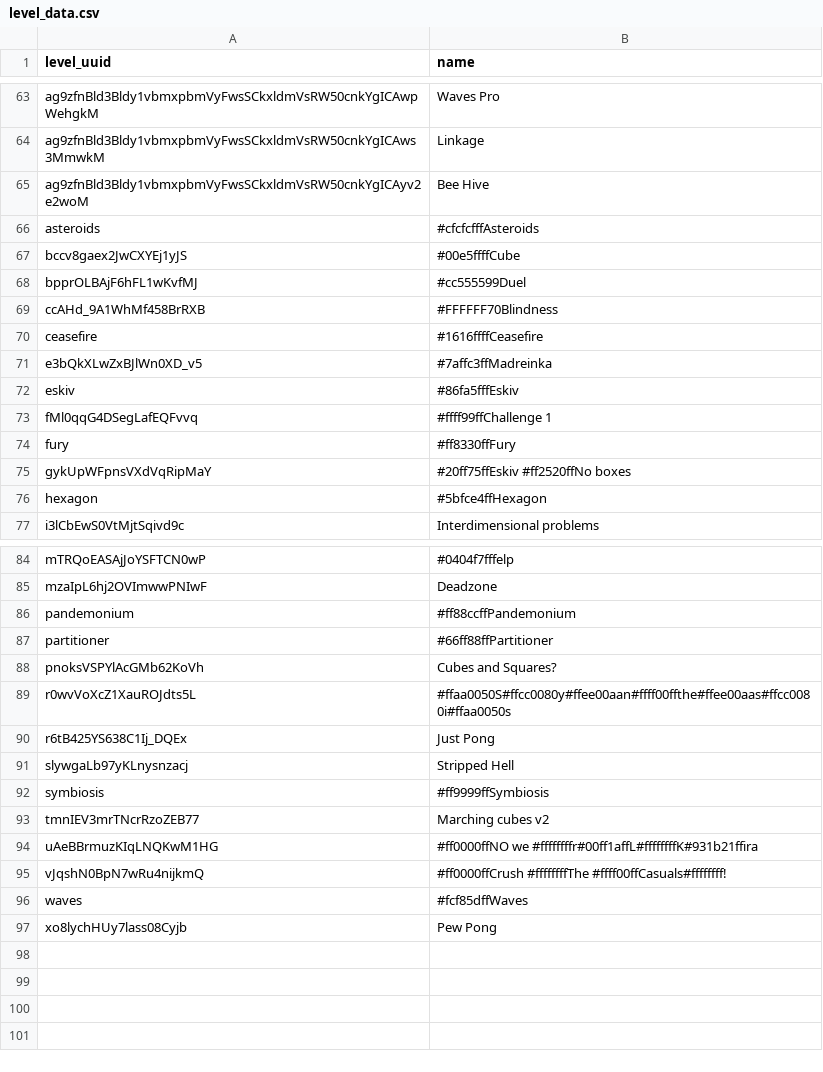
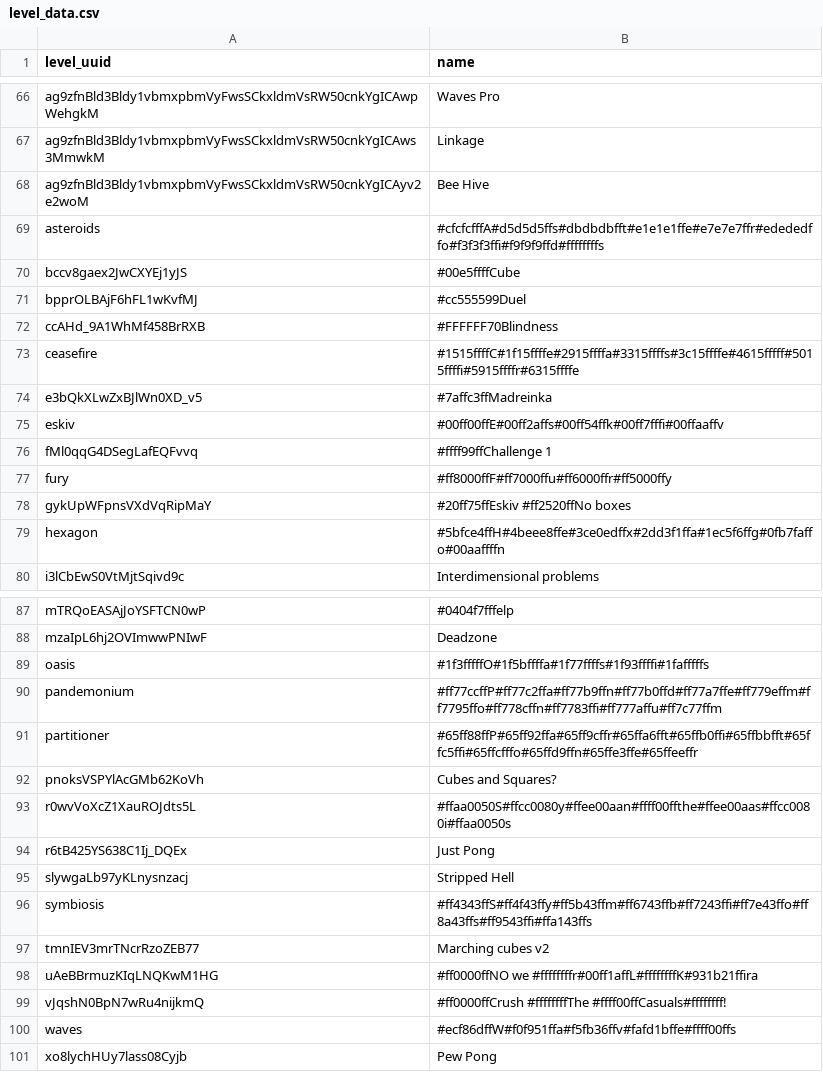
Before and after one commit to pewpewlive/ppl-data, a CSV file: level_data.csv, drawn as a sheet; only a part is shown, gaps mark what is left out; the diff covers the shown part only.

Commit message:
Roll new data computed at Wed, 14 Oct 2026 14:58:18 UTC

```diff
--- a/level_data.csv
+++ b/level_data.csv
@@ -65,3 +68,3 @@ ag9zfnBld3Bldy1vbmxpbmVyFwsSCkxldmVsRW50cnkYgICAws3MmwkM,Linkage
 ag9zfnBld3Bldy1vbmxpbmVyFwsSCkxldmVsRW50cnkYgICAyv2e2woM,Bee Hive
-asteroids,#cfcfcfffAsteroids
+asteroids,#cfcfcfffA#d5d5d5ffs#dbdbdbfft#e1e1e1ffe#e7e7e7ffr#edededffo#f3f3f3ffi#f9f9f9ffd#ffffffffs
 bccv8gaex2JwCXYEj1yJS,#00e5ffffCube
@@ -69,9 +72,9 @@ bpprOLBAjF6hFL1wKvfMJ,#cc555599Duel
 ccAHd_9A1WhMf458BrRXB,#FFFFFF70Blindness
-ceasefire,#1616ffffCeasefire
+ceasefire,#1515ffffC#1f15ffffe#2915ffffa#3315ffffs#3c15ffffe#4615fffff#5015ffffi#5915ffffr#6315ffffe
 e3bQkXLwZxBJlWn0XD_v5,#7affc3ffMadreinka
-eskiv,#86fa5fffEskiv
+eskiv,#00ff00ffE#00ff2affs#00ff54ffk#00ff7fffi#00ffaaffv
 fMl0qqG4DSegLafEQFvvq,#ffff99ffChallenge 1
-fury,#ff8330ffFury
+fury,#ff8000ffF#ff7000ffu#ff6000ffr#ff5000ffy
 gykUpWFpnsVXdVqRipMaY,#20ff75ffEskiv #ff2520ffNo boxes
-hexagon,#5bfce4ffHexagon
+hexagon,#5bfce4ffH#4beee8ffe#3ce0edffx#2dd3f1ffa#1ec5f6ffg#0fb7faffo#00aaffffn
 i3lCbEwS0VtMjtSqivd9c,Interdimensional problems
@@ -85,4 +88,5 @@ mTRQoEASAjJoYSFTCN0wP,#0404f7fffelp
 mzaIpL6hj2OVImwwPNIwF,Deadzone
-pandemonium,#ff88ccffPandemonium
-partitioner,#66ff88ffPartitioner
+oasis,#1f3fffffO#1f5bffffa#1f77ffffs#1f93ffffi#1fafffffs
+pandemonium,#ff77ccffP#ff77c2ffa#ff77b9ffn#ff77b0ffd#ff77a7ffe#ff779effm#ff7795ffo#ff778cffn#ff7783ffi#ff777affu#ff7c77ffm
+partitioner,#65ff88ffP#65ff92ffa#65ff9cffr#65ffa6fft#65ffb0ffi#65ffbbfft#65ffc5ffi#65ffcfffo#65ffd9ffn#65ffe3ffe#65ffeeffr
 pnoksVSPYlAcGMb62KoVh,Cubes and Squares?
@@ -91,3 +95,3 @@ r6tB425YS638C1Ij_DQEx,Just Pong
 slywgaLb97yKLnysnzacj,Stripped Hell
-symbiosis,#ff9999ffSymbiosis
+symbiosis,#ff4343ffS#ff4f43ffy#ff5b43ffm#ff6743ffb#ff7243ffi#ff7e43ffo#ff8a43ffs#ff9543ffi#ffa143ffs
 tmnIEV3mrTNcrRzoZEB77,Marching cubes v2
@@ -95,3 +99,3 @@ uAeBBrmuzKIqLNQKwM1HG,#ff0000ffNO we #ffffffffr#00ff1affL#ffffffffK#931b21ffira
 vJqshN0BpN7wRu4nijkmQ,#ff0000ffCrush #ffffffffThe #ffff00ffCasuals#ffffffff!
-waves,#fcf85dffWaves
+waves,#ecf86dffW#f0f951ffa#f5fb36ffv#fafd1bffe#ffff00ffs
 xo8lychHUy7lass08Cyjb,Pew Pong
```
Also changed, not shown: 3 added rows elsewhere in this file, 2 other files.
